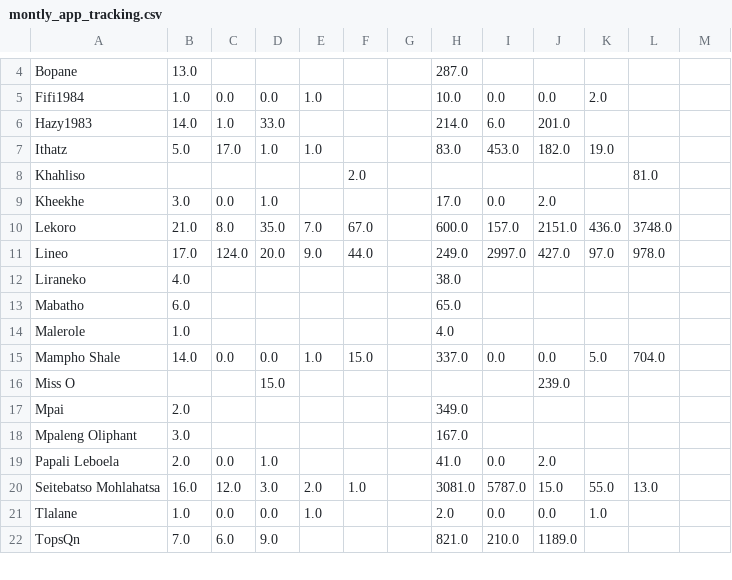
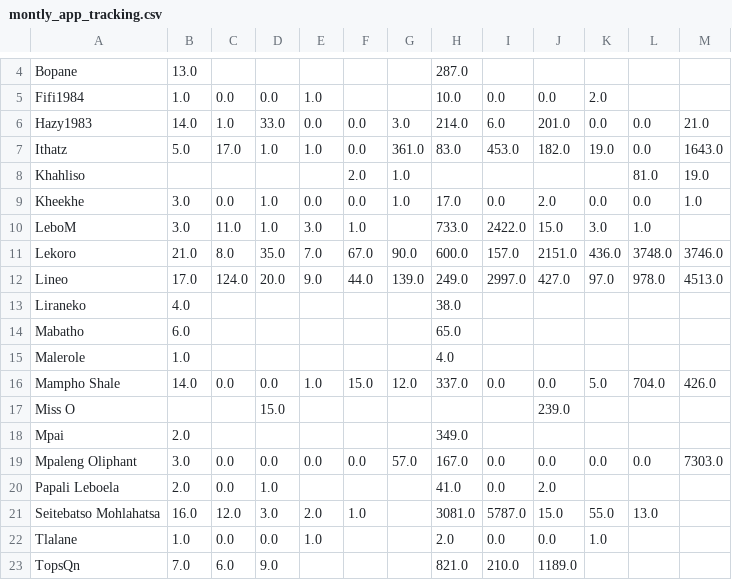
Before and after one commit to rustyb/osm-meta-util, a CSV file: montly_app_tracking.csv, drawn as a sheet; only a part is shown, gaps mark what is left out; the diff covers the shown part only.

```diff
--- a/montly_app_tracking.csv
+++ b/montly_app_tracking.csv
@@ -5,8 +5,9 @@ Bopane,13.0,,,,,,287.0,,,,,
 Fifi1984,1.0,0.0,0.0,1.0,,,10.0,0.0,0.0,2.0,,
-Hazy1983,14.0,1.0,33.0,,,,214.0,6.0,201.0,,,
-Ithatz,5.0,17.0,1.0,1.0,,,83.0,453.0,182.0,19.0,,
-Khahliso,,,,,2.0,,,,,,81.0,
-Kheekhe,3.0,0.0,1.0,,,,17.0,0.0,2.0,,,
-Lekoro,21.0,8.0,35.0,7.0,67.0,,600.0,157.0,2151.0,436.0,3748.0,
-Lineo,17.0,124.0,20.0,9.0,44.0,,249.0,2997.0,427.0,97.0,978.0,
+Hazy1983,14.0,1.0,33.0,0.0,0.0,3.0,214.0,6.0,201.0,0.0,0.0,21.0
+Ithatz,5.0,17.0,1.0,1.0,0.0,361.0,83.0,453.0,182.0,19.0,0.0,1643.0
+Khahliso,,,,,2.0,1.0,,,,,81.0,19.0
+Kheekhe,3.0,0.0,1.0,0.0,0.0,1.0,17.0,0.0,2.0,0.0,0.0,1.0
+LeboM,3.0,11.0,1.0,3.0,1.0,,733.0,2422.0,15.0,3.0,1.0,
+Lekoro,21.0,8.0,35.0,7.0,67.0,90.0,600.0,157.0,2151.0,436.0,3748.0,3746.0
+Lineo,17.0,124.0,20.0,9.0,44.0,139.0,249.0,2997.0,427.0,97.0,978.0,4513.0
 Liraneko,4.0,,,,,,38.0,,,,,
@@ -14,6 +15,6 @@ Mabatho,6.0,,,,,,65.0,,,,,
 Malerole,1.0,,,,,,4.0,,,,,
-Mampho Shale,14.0,0.0,0.0,1.0,15.0,,337.0,0.0,0.0,5.0,704.0,
+Mampho Shale,14.0,0.0,0.0,1.0,15.0,12.0,337.0,0.0,0.0,5.0,704.0,426.0
 Miss O,,,15.0,,,,,,239.0,,,
 Mpai,2.0,,,,,,349.0,,,,,
-Mpaleng Oliphant,3.0,,,,,,167.0,,,,,
+Mpaleng Oliphant,3.0,0.0,0.0,0.0,0.0,57.0,167.0,0.0,0.0,0.0,0.0,7303.0
 Papali Leboela,2.0,0.0,1.0,,,,41.0,0.0,2.0,,,
```
Also changed, not shown: 1 added row and 22 edited cells elsewhere in this file, app_total_edits_by_type.csv, 4 other files.
